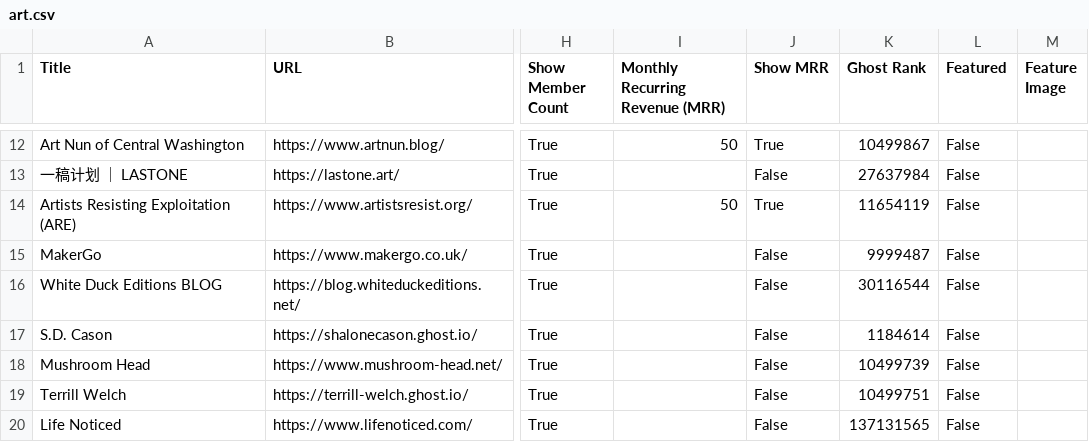
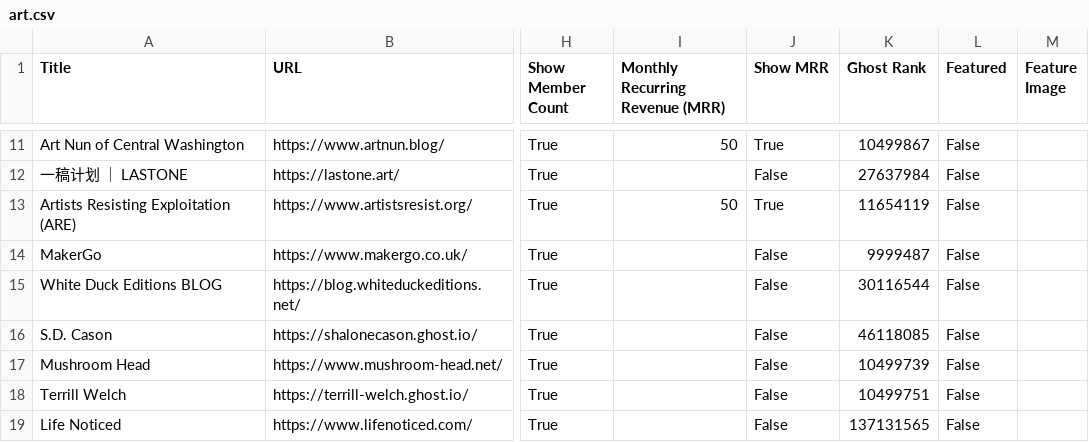
Before and after one commit to TheBoatyMcBoatFace/explore-ghosts, a CSV file: output/art.csv, drawn as a sheet; only a part is shown, gaps mark what is left out; addresses are those after the commit; the diff covers the shown part only; the diff names each change by its address in the sheet, - before the commit and + after, or states it on an @@ line.

```diff
--- a/output/art.csv
+++ b/output/art.csv
-K16 (Ghost Rank): 1184614
+K16 (Ghost Rank): 46118085
```
Also changed, not shown: 1 removed row and 16 edited cells elsewhere in this file, output/crypto.csv, output/culture.csv, 30 other files.
